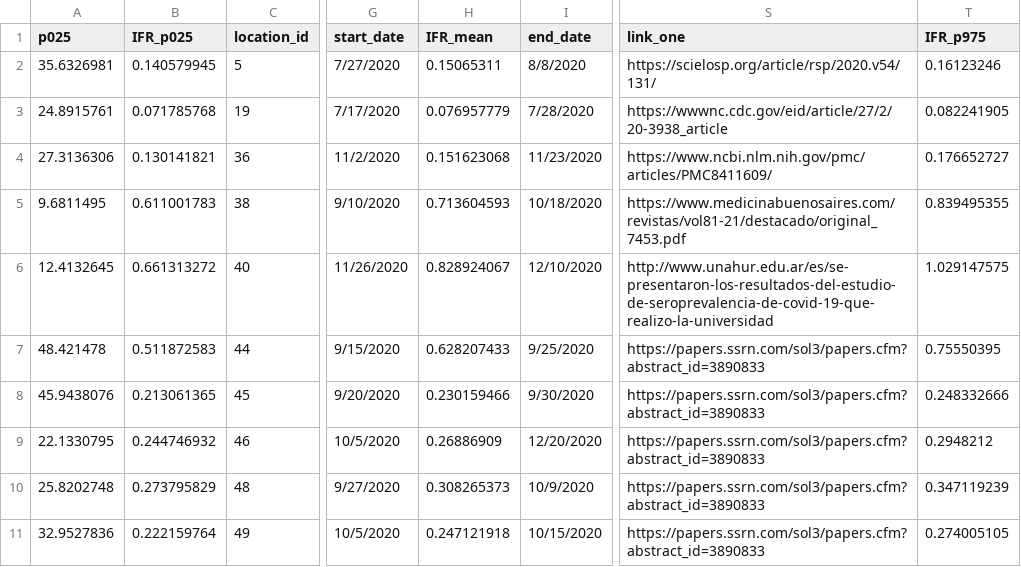
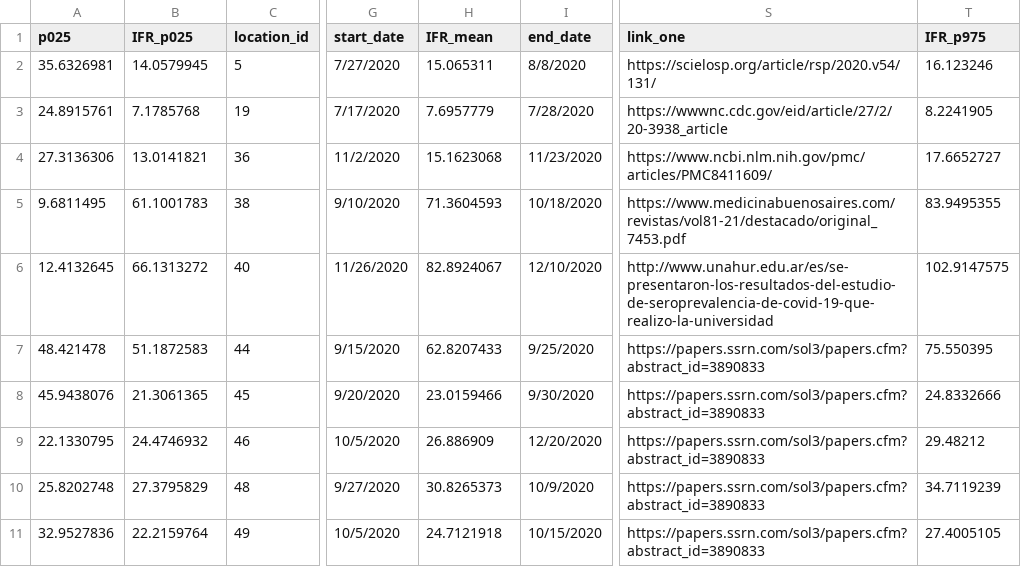
Before and after one commit to lonnibesancon/COVID-19-in-Developing-Countries-Map, a CSV file: map_data.csv, drawn as a sheet; only a part is shown, gaps mark what is left out; the diff covers the shown part only; the diff names each change by its address in the sheet, - before the commit and + after, or states it on an @@ line.

```diff
--- a/map_data.csv
+++ b/map_data.csv
-B2 (IFR_p025): 0.140579945
+B2 (IFR_p025): 14.0579945
-H2 (IFR_mean): 0.15065311
+H2 (IFR_mean): 15.065311
-T2 (IFR_p975): 0.16123246
+T2 (IFR_p975): 16.123246
-B3 (IFR_p025): 0.071785768
+B3 (IFR_p025): 7.1785768
-H3 (IFR_mean): 0.076957779
+H3 (IFR_mean): 7.6957779
-T3 (IFR_p975): 0.082241905
+T3 (IFR_p975): 8.2241905
-B4 (IFR_p025): 0.130141821
+B4 (IFR_p025): 13.0141821
-H4 (IFR_mean): 0.151623068
+H4 (IFR_mean): 15.1623068
-T4 (IFR_p975): 0.176652727
+T4 (IFR_p975): 17.6652727
-B5 (IFR_p025): 0.611001783
+B5 (IFR_p025): 61.1001783
-H5 (IFR_mean): 0.713604593
+H5 (IFR_mean): 71.3604593
-T5 (IFR_p975): 0.839495355
+T5 (IFR_p975): 83.9495355
-B6 (IFR_p025): 0.661313272
+B6 (IFR_p025): 66.1313272
-H6 (IFR_mean): 0.828924067
+H6 (IFR_mean): 82.8924067
-T6 (IFR_p975): 1.029147575
+T6 (IFR_p975): 102.9147575
-B7 (IFR_p025): 0.511872583
+B7 (IFR_p025): 51.1872583
-H7 (IFR_mean): 0.628207433
+H7 (IFR_mean): 62.8207433
-T7 (IFR_p975): 0.75550395
+T7 (IFR_p975): 75.550395
-B8 (IFR_p025): 0.213061365
+B8 (IFR_p025): 21.3061365
-H8 (IFR_mean): 0.230159466
+H8 (IFR_mean): 23.0159466
-T8 (IFR_p975): 0.248332666
+T8 (IFR_p975): 24.8332666
-B9 (IFR_p025): 0.244746932
+B9 (IFR_p025): 24.4746932
-H9 (IFR_mean): 0.26886909
+H9 (IFR_mean): 26.886909
-T9 (IFR_p975): 0.2948212
+T9 (IFR_p975): 29.48212
-B10 (IFR_p025): 0.273795829
+B10 (IFR_p025): 27.3795829
-H10 (IFR_mean): 0.308265373
+H10 (IFR_mean): 30.8265373
-T10 (IFR_p975): 0.347119239
+T10 (IFR_p975): 34.7119239
-B11 (IFR_p025): 0.222159764
+B11 (IFR_p025): 22.2159764
-H11 (IFR_mean): 0.247121918
+H11 (IFR_mean): 24.7121918
-T11 (IFR_p975): 0.274005105
+T11 (IFR_p975): 27.4005105
```
Also changed, not shown: 135 edited cells elsewhere in this file, 2 other files.
